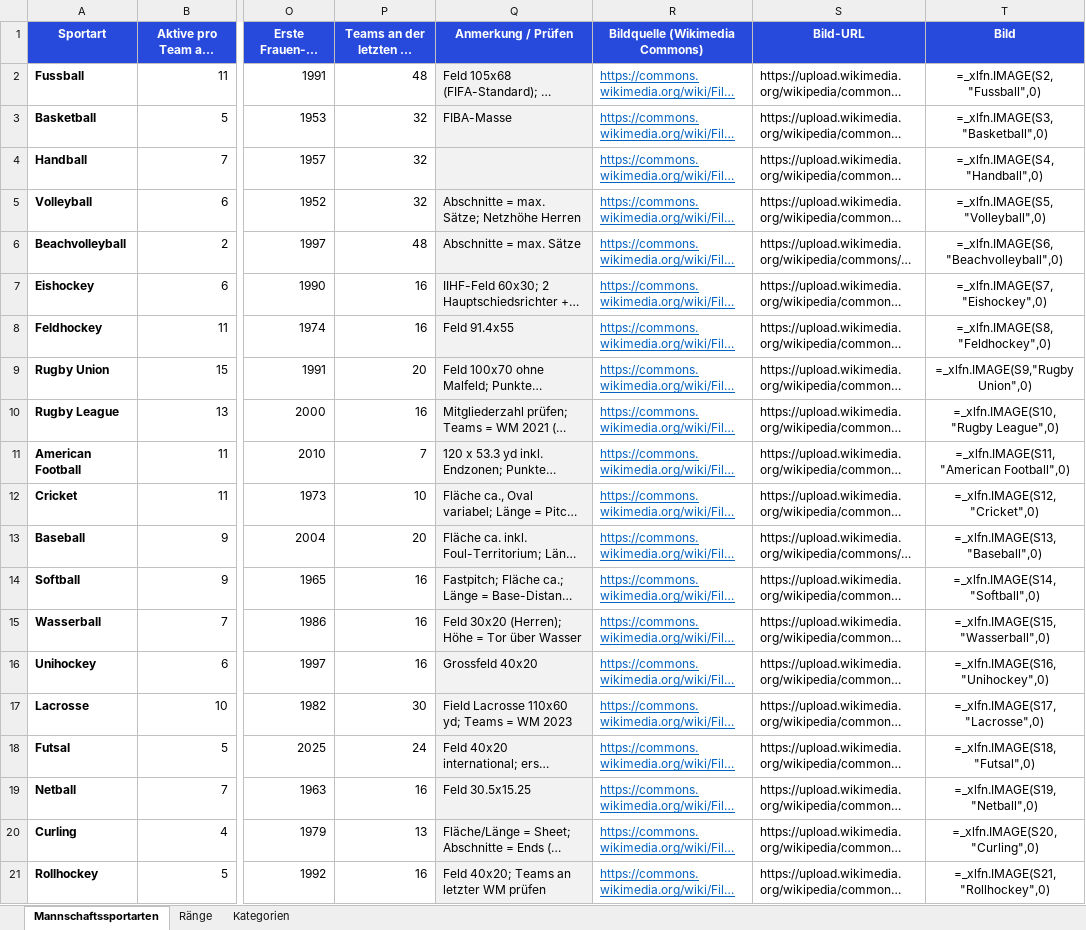
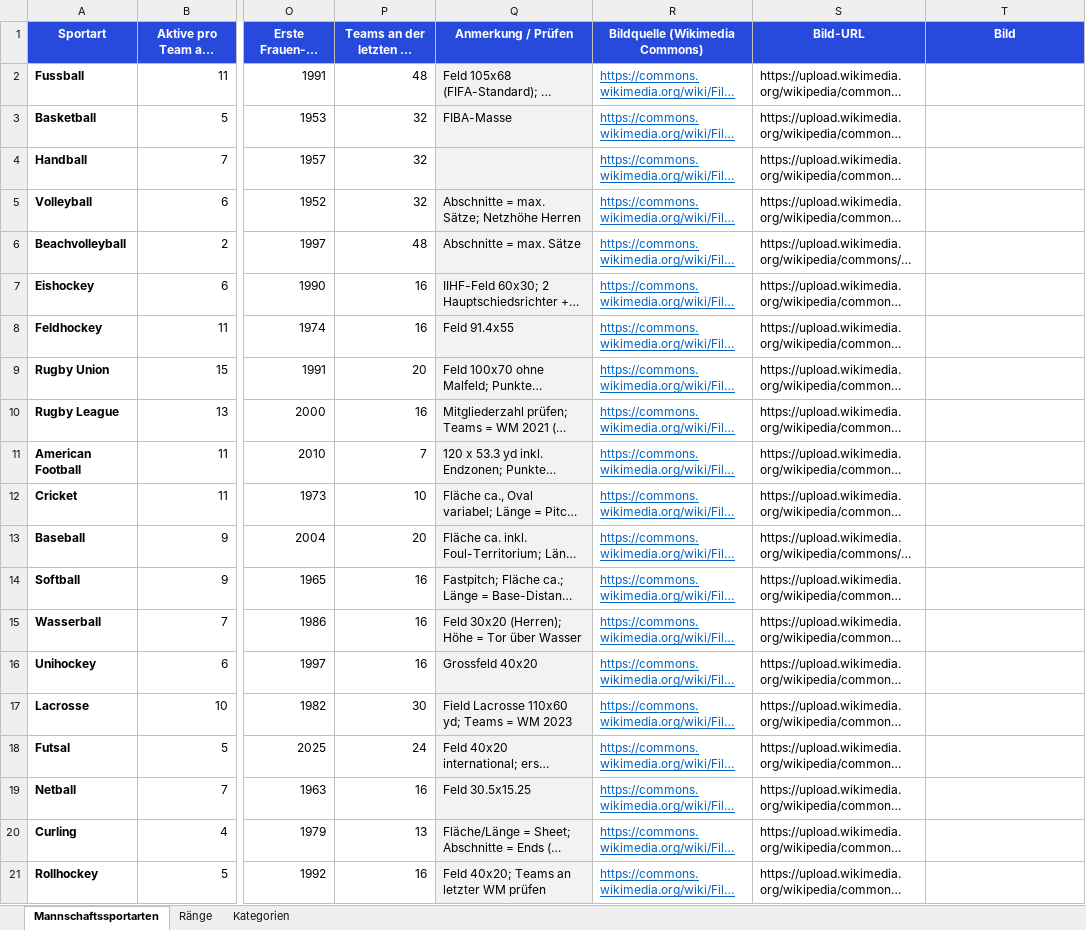
Before and after one commit to Boembi1234/sportrankle, an Excel workbook: Mannschaftssportarten_20x15.xlsx, sheet Mannschaftssportarten, drawn as a sheet; only a part is shown, gaps mark what is left out; long unchanged cells end in …; values as stored, in another font and other column widths than the file's, no borders; formulas without a stored value are shown as written; the diff names each change by its address in the sheet, - before the commit and + after, or states it on an @@ line.

```diff
--- a/Mannschaftssportarten_20x15.xlsx (sheet Mannschaftssportarten)
+++ b/Mannschaftssportarten_20x15.xlsx (sheet Mannschaftssportarten)
-T2 (Bild): =_xlfn.IMAGE(S2,"Fussball",0)
+T2 (Bild): (empty)
-T3 (Bild): =_xlfn.IMAGE(S3,"Basketball",0)
+T3 (Bild): (empty)
-T4 (Bild): =_xlfn.IMAGE(S4,"Handball",0)
+T4 (Bild): (empty)
-T5 (Bild): =_xlfn.IMAGE(S5,"Volleyball",0)
+T5 (Bild): (empty)
-T6 (Bild): =_xlfn.IMAGE(S6,"Beachvolleyball",0)
+T6 (Bild): (empty)
-T7 (Bild): =_xlfn.IMAGE(S7,"Eishockey",0)
+T7 (Bild): (empty)
-T8 (Bild): =_xlfn.IMAGE(S8,"Feldhockey",0)
+T8 (Bild): (empty)
-T9 (Bild): =_xlfn.IMAGE(S9,"Rugby Union",0)
+T9 (Bild): (empty)
-T10 (Bild): =_xlfn.IMAGE(S10,"Rugby League",0)
+T10 (Bild): (empty)
-T11 (Bild): =_xlfn.IMAGE(S11,"American Football",0)
+T11 (Bild): (empty)
-T12 (Bild): =_xlfn.IMAGE(S12,"Cricket",0)
+T12 (Bild): (empty)
-T13 (Bild): =_xlfn.IMAGE(S13,"Baseball",0)
+T13 (Bild): (empty)
-T14 (Bild): =_xlfn.IMAGE(S14,"Softball",0)
+T14 (Bild): (empty)
-T15 (Bild): =_xlfn.IMAGE(S15,"Wasserball",0)
+T15 (Bild): (empty)
-T16 (Bild): =_xlfn.IMAGE(S16,"Unihockey",0)
+T16 (Bild): (empty)
-T17 (Bild): =_xlfn.IMAGE(S17,"Lacrosse",0)
+T17 (Bild): (empty)
-T18 (Bild): =_xlfn.IMAGE(S18,"Futsal",0)
+T18 (Bild): (empty)
-T19 (Bild): =_xlfn.IMAGE(S19,"Netball",0)
+T19 (Bild): (empty)
-T20 (Bild): =_xlfn.IMAGE(S20,"Curling",0)
+T20 (Bild): (empty)
-T21 (Bild): =_xlfn.IMAGE(S21,"Rollhockey",0)
+T21 (Bild): (empty)
```
Also changed, not shown: sheet Ränge, 9 other files.
